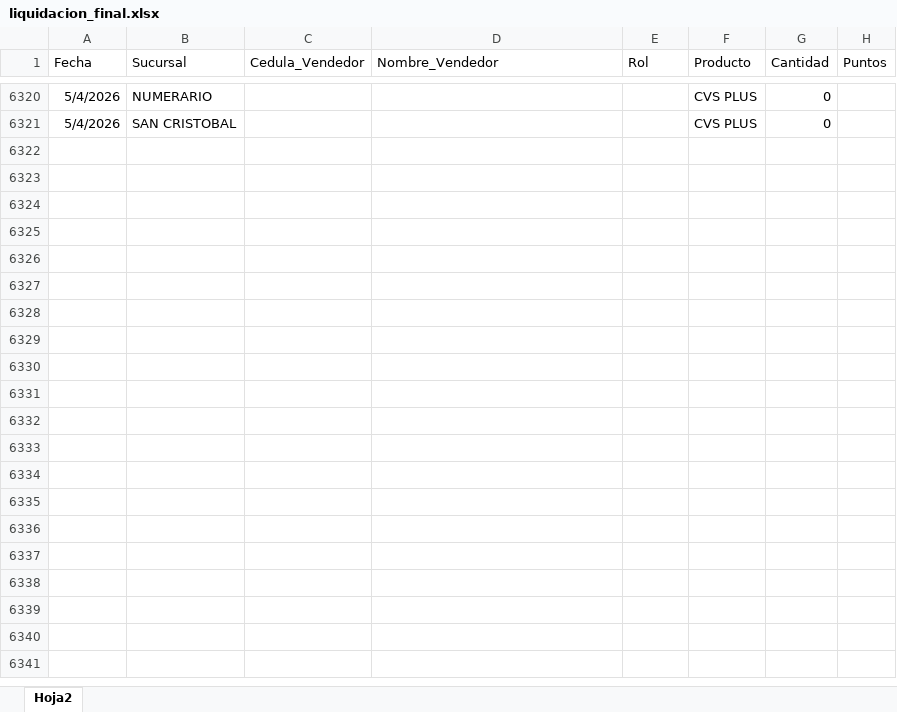
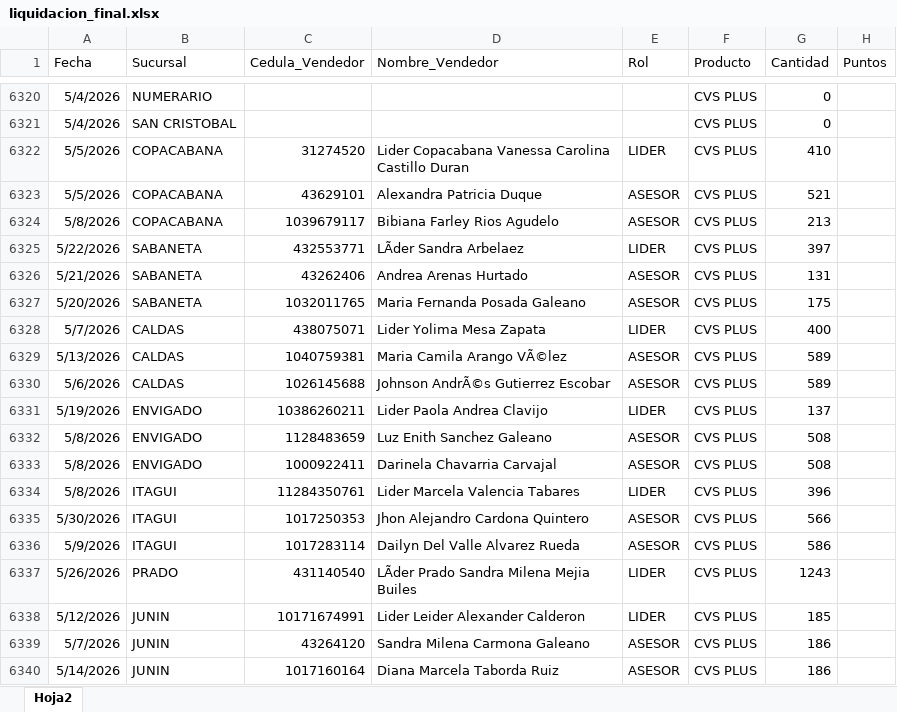
Before and after one commit to Paolam1903/Dasboarth-2026-comercial, an Excel workbook: data/liquidacion_final.xlsx, sheet Hoja2, drawn as a sheet; only a part is shown, gaps mark what is left out; values as stored, in another font and other column widths than the file's, no borders; the diff covers the shown part only; the diff names each change by its address in the sheet, - before the commit and + after, or states it on an @@ line.

```diff
--- a/data/liquidacion_final.xlsx (sheet Hoja2)
+++ b/data/liquidacion_final.xlsx (sheet Hoja2)
+row 6322: 5/5/2026 | COPACABANA | 31274520 | Lider Copacabana Vanessa Carolina Castillo Duran | LIDER | CVS PLUS | 410
+row 6323: 5/5/2026 | COPACABANA | 43629101 | Alexandra Patricia Duque | ASESOR | CVS PLUS | 521
+row 6324: 5/8/2026 | COPACABANA | 1039679117 | Bibiana Farley Rios Agudelo | ASESOR | CVS PLUS | 213
+row 6325: 5/22/2026 | SABANETA | 432553771 | LÃder Sandra Arbelaez | LIDER | CVS PLUS | 397
+row 6326: 5/21/2026 | SABANETA | 43262406 | Andrea Arenas Hurtado | ASESOR | CVS PLUS | 131
+row 6327: 5/20/2026 | SABANETA | 1032011765 | Maria Fernanda Posada Galeano | ASESOR | CVS PLUS | 175
+row 6328: 5/7/2026 | CALDAS | 438075071 | Lider Yolima Mesa Zapata | LIDER | CVS PLUS | 400
+row 6329: 5/13/2026 | CALDAS | 1040759381 | Maria Camila Arango VÃ©lez | ASESOR | CVS PLUS | 589
+row 6330: 5/6/2026 | CALDAS | 1026145688 | Johnson AndrÃ©s Gutierrez Escobar | ASESOR | CVS PLUS | 589
+row 6331: 5/19/2026 | ENVIGADO | 10386260211 | Lider Paola Andrea Clavijo | LIDER | CVS PLUS | 137
+row 6332: 5/8/2026 | ENVIGADO | 1128483659 | Luz Enith Sanchez Galeano | ASESOR | CVS PLUS | 508
+row 6333: 5/8/2026 | ENVIGADO | 1000922411 | Darinela Chavarria Carvajal | ASESOR | CVS PLUS | 508
+row 6334: 5/8/2026 | ITAGUI | 11284350761 | Lider Marcela Valencia Tabares | LIDER | CVS PLUS | 396
+row 6335: 5/30/2026 | ITAGUI | 1017250353 | Jhon Alejandro Cardona Quintero | ASESOR | CVS PLUS | 566
+row 6336: 5/9/2026 | ITAGUI | 1017283114 | Dailyn Del Valle Alvarez Rueda | ASESOR | CVS PLUS | 586
+row 6337: 5/26/2026 | PRADO | 431140540 | LÃder Prado Sandra Milena Mejia Builes | LIDER | CVS PLUS | 1243
+row 6338: 5/12/2026 | JUNIN | 10171674991 | Lider Leider Alexander Calderon | LIDER | CVS PLUS | 185
+row 6339: 5/7/2026 | JUNIN | 43264120 | Sandra Milena Carmona Galeano | ASESOR | CVS PLUS | 186
+row 6340: 5/14/2026 | JUNIN | 1017160164 | Diana Marcela Taborda Ruiz | ASESOR | CVS PLUS | 186
```
Also changed, not shown: 31 added rows elsewhere in this sheet, data/general.xlsx.
